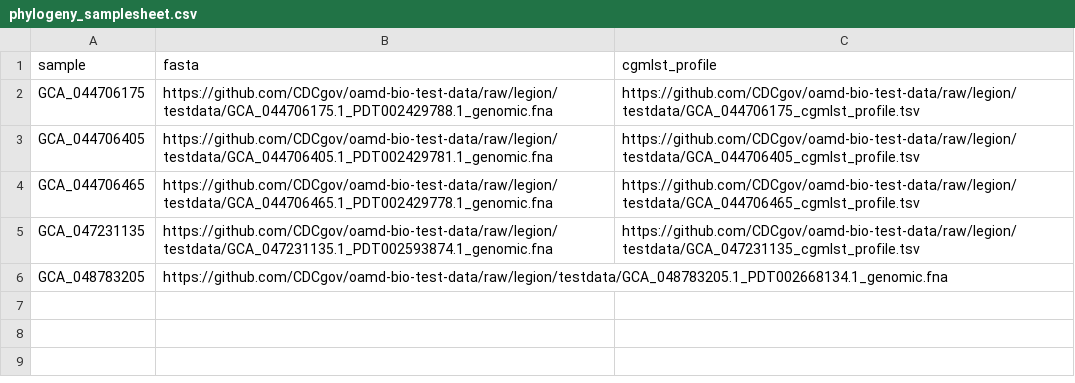
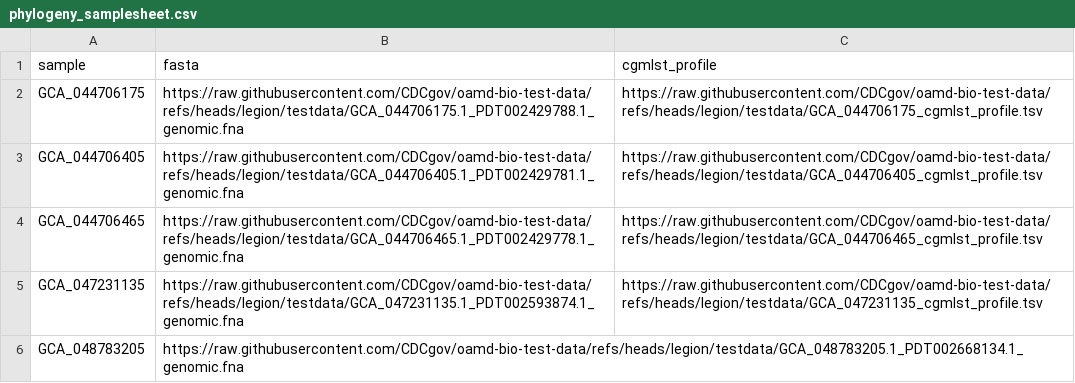
Before and after one commit to CDCgov/oamd-bio-test-data, a CSV file: samplesheet/phylogeny_samplesheet.csv, drawn as a sheet.

```diff
--- a/samplesheet/phylogeny_samplesheet.csv
+++ b/samplesheet/phylogeny_samplesheet.csv
@@ -1,6 +1,6 @@
 sample,fasta,cgmlst_profile
-GCA_044706175,https://github.com/CDCgov/oamd-bio-test-data/raw/legion/testdata/GCA_044706175.1_PDT002429788.1_genomic.fna,https://github.com/CDCgov/oamd-bio-test-data/raw/legion/testdata/GCA_044706175_cgmlst_profile.tsv
-GCA_044706405,https://github.com/CDCgov/oamd-bio-test-data/raw/legion/testdata/GCA_044706405.1_PDT002429781.1_genomic.fna,https://github.com/CDCgov/oamd-bio-test-data/raw/legion/testdata/GCA_044706405_cgmlst_profile.tsv
-GCA_044706465,https://github.com/CDCgov/oamd-bio-test-data/raw/legion/testdata/GCA_044706465.1_PDT002429778.1_genomic.fna,https://github.com/CDCgov/oamd-bio-test-data/raw/legion/testdata/GCA_044706465_cgmlst_profile.tsv
-GCA_047231135,https://github.com/CDCgov/oamd-bio-test-data/raw/legion/testdata/GCA_047231135.1_PDT002593874.1_genomic.fna,https://github.com/CDCgov/oamd-bio-test-data/raw/legion/testdata/GCA_047231135_cgmlst_profile.tsv
-GCA_048783205,https://github.com/CDCgov/oamd-bio-test-data/raw/legion/testdata/GCA_048783205.1_PDT002668134.1_genomic.fna,
+GCA_044706175,https://raw.githubusercontent.com/CDCgov/oamd-bio-test-data/refs/heads/legion/testdata/GCA_044706175.1_PDT002429788.1_genomic.fna,https://raw.githubusercontent.com/CDCgov/oamd-bio-test-data/refs/heads/legion/testdata/GCA_044706175_cgmlst_profile.tsv
+GCA_044706405,https://raw.githubusercontent.com/CDCgov/oamd-bio-test-data/refs/heads/legion/testdata/GCA_044706405.1_PDT002429781.1_genomic.fna,https://raw.githubusercontent.com/CDCgov/oamd-bio-test-data/refs/heads/legion/testdata/GCA_044706405_cgmlst_profile.tsv
+GCA_044706465,https://raw.githubusercontent.com/CDCgov/oamd-bio-test-data/refs/heads/legion/testdata/GCA_044706465.1_PDT002429778.1_genomic.fna,https://raw.githubusercontent.com/CDCgov/oamd-bio-test-data/refs/heads/legion/testdata/GCA_044706465_cgmlst_profile.tsv
+GCA_047231135,https://raw.githubusercontent.com/CDCgov/oamd-bio-test-data/refs/heads/legion/testdata/GCA_047231135.1_PDT002593874.1_genomic.fna,https://raw.githubusercontent.com/CDCgov/oamd-bio-test-data/refs/heads/legion/testdata/GCA_047231135_cgmlst_profile.tsv
+GCA_048783205,https://raw.githubusercontent.com/CDCgov/oamd-bio-test-data/refs/heads/legion/testdata/GCA_048783205.1_PDT002668134.1_genomic.fna,
```
Also changed, not shown: samplesheet/samplesheet.csv, samplesheet/samplesheet_full.csv.
